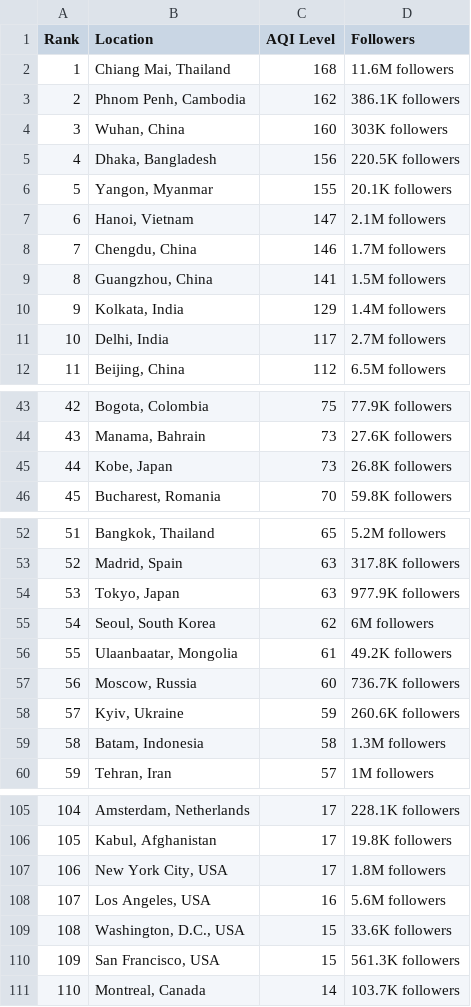
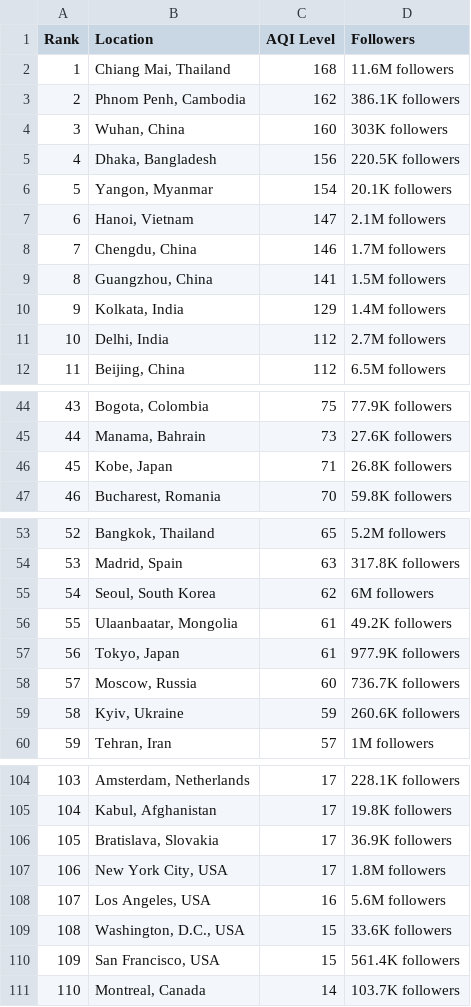
Before and after one commit to dipunew/Most-Polluted-Cities-in-The-World, a CSV file: air-quality.csv, drawn as a sheet; only a part is shown, gaps mark what is left out; removed rows and columns are numbered as before the commit, all else as after; the diff covers the shown part only; the diff names each change by its address in the sheet, - before the commit and + after, or states it on an @@ line.

```diff
--- a/air-quality.csv
+++ b/air-quality.csv
-C6 (AQI Level): 155
+C6 (AQI Level): 154
-C11 (AQI Level): 117
+C11 (AQI Level): 112
@@ column A (Rank) renumbered between rows 18 and 105 @@
-C46 (AQI Level): 73
+C46 (AQI Level): 71
-row 54: 53 | Tokyo, Japan | 63 | 977.9K followers
+row 57: 56 | Tokyo, Japan | 61 | 977.9K followers
-row 59: 58 | Batam, Indonesia | 58 | 1.3M followers
+row 106: 105 | Bratislava, Slovakia | 17 | 36.9K followers
-D110 (Followers): 561.3K followers
+D110 (Followers): 561.4K followers
```
Also changed, not shown: 2 added rows, 2 removed rows and 5 edited cells elsewhere in this file.
